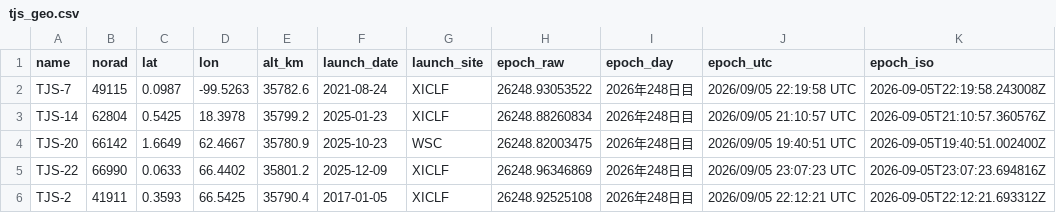
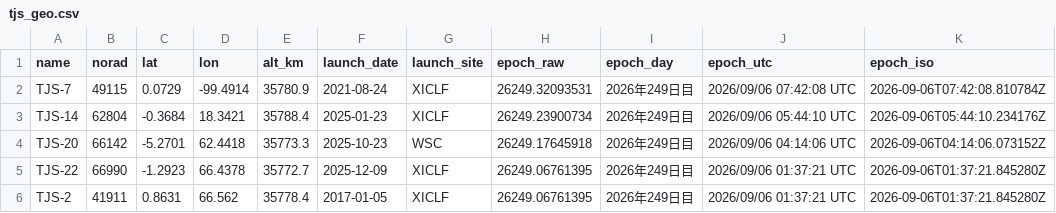
Before and after one commit to butagorilla1182/tjs_geo_control, a CSV file: tjs_geo.csv, drawn as a sheet; only a part is shown; the diff covers the shown part only.

```diff
--- a/tjs_geo.csv
+++ b/tjs_geo.csv
@@ -1,6 +1,6 @@
 name,norad,lat,lon,alt_km,launch_date,launch_site,epoch_raw,epoch_day,epoch_utc,epoch_iso
-TJS-7,49115,0.0987,-99.5263,35782.6,2021-08-24,XICLF,26248.93053522,2026年248日目,2026/09/05 22:19:58 UTC,2026-09-05T22:19:58.243008Z
-TJS-14,62804,0.5425,18.3978,35799.2,2025-01-23,XICLF,26248.88260834,2026年248日目,2026/09/05 21:10:57 UTC,2026-09-05T21:10:57.360576Z
-TJS-20,66142,1.6649,62.4667,35780.9,2025-10-23,WSC,26248.82003475,2026年248日目,2026/09/05 19:40:51 UTC,2026-09-05T19:40:51.002400Z
-TJS-22,66990,0.0633,66.4402,35801.2,2025-12-09,XICLF,26248.96346869,2026年248日目,2026/09/05 23:07:23 UTC,2026-09-05T23:07:23.694816Z
-TJS-2,41911,0.3593,66.5425,35790.4,2017-01-05,XICLF,26248.92525108,2026年248日目,2026/09/05 22:12:21 UTC,2026-09-05T22:12:21.693312Z
+TJS-7,49115,0.0729,-99.4914,35780.9,2021-08-24,XICLF,26249.32093531,2026年249日目,2026/09/06 07:42:08 UTC,2026-09-06T07:42:08.810784Z
+TJS-14,62804,-0.3684,18.3421,35788.4,2025-01-23,XICLF,26249.23900734,2026年249日目,2026/09/06 05:44:10 UTC,2026-09-06T05:44:10.234176Z
+TJS-20,66142,-5.2701,62.4418,35773.3,2025-10-23,WSC,26249.17645918,2026年249日目,2026/09/06 04:14:06 UTC,2026-09-06T04:14:06.073152Z
+TJS-22,66990,-1.2923,66.4378,35772.7,2025-12-09,XICLF,26249.06761395,2026年249日目,2026/09/06 01:37:21 UTC,2026-09-06T01:37:21.845280Z
+TJS-2,41911,0.8631,66.562,35778.4,2017-01-05,XICLF,26249.06761395,2026年249日目,2026/09/06 01:37:21 UTC,2026-09-06T01:37:21.845280Z
```
Also changed, not shown: 1 added row, 1 removed row and 80 edited cells elsewhere in this file, 6 other files.
